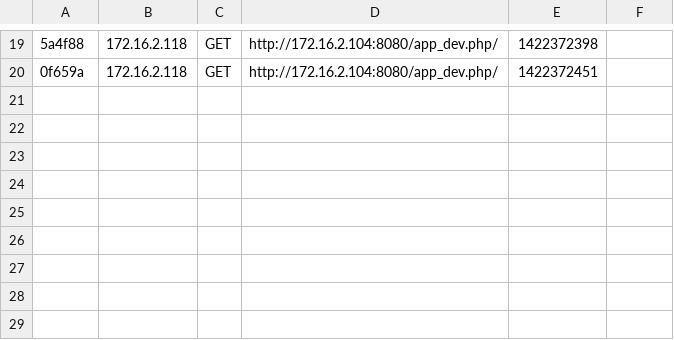
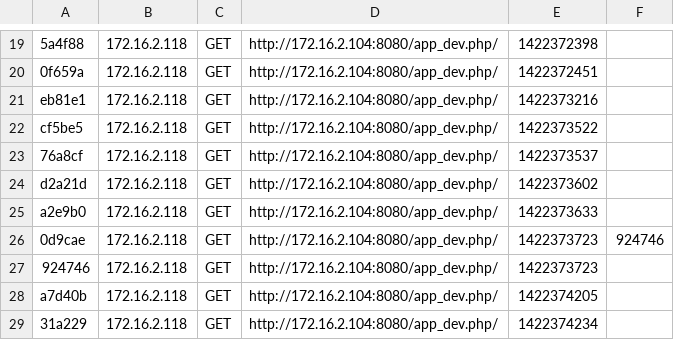
Before and after one commit to Tony-M/tmsTrader, a CSV file: app/cache/dev/profiler/index.csv, drawn as a sheet; only a part is shown, gaps mark what is left out; the diff names each change by its address in the sheet, - before the commit and + after, or states it on an @@ line.

```diff
--- a/app/cache/dev/profiler/index.csv
+++ b/app/cache/dev/profiler/index.csv
+row 21: eb81e1 | 172.16.2.118 | GET | http://172.16.2.104:8080/app_dev.php/ | 1422373216
+row 22: cf5be5 | 172.16.2.118 | GET | http://172.16.2.104:8080/app_dev.php/ | 1422373522
+row 23: 76a8cf | 172.16.2.118 | GET | http://172.16.2.104:8080/app_dev.php/ | 1422373537
+row 24: d2a21d | 172.16.2.118 | GET | http://172.16.2.104:8080/app_dev.php/ | 1422373602
+row 25: a2e9b0 | 172.16.2.118 | GET | http://172.16.2.104:8080/app_dev.php/ | 1422373633
+row 26: 0d9cae | 172.16.2.118 | GET | http://172.16.2.104:8080/app_dev.php/ | 1422373723 | 924746
+row 27: 924746 | 172.16.2.118 | GET | http://172.16.2.104:8080/app_dev.php/ | 1422373723
+row 28: a7d40b | 172.16.2.118 | GET | http://172.16.2.104:8080/app_dev.php/ | 1422374205
+row 29: 31a229 | 172.16.2.118 | GET | http://172.16.2.104:8080/app_dev.php/ | 1422374234
```
Also changed, not shown: 30 other files.
